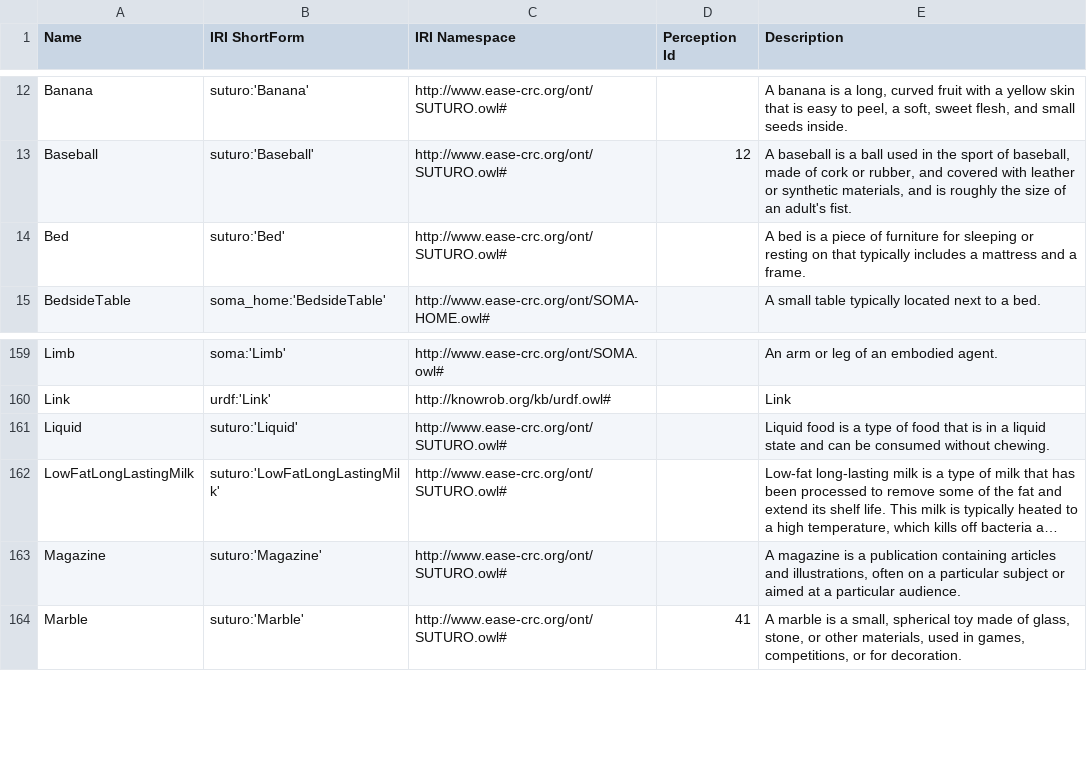
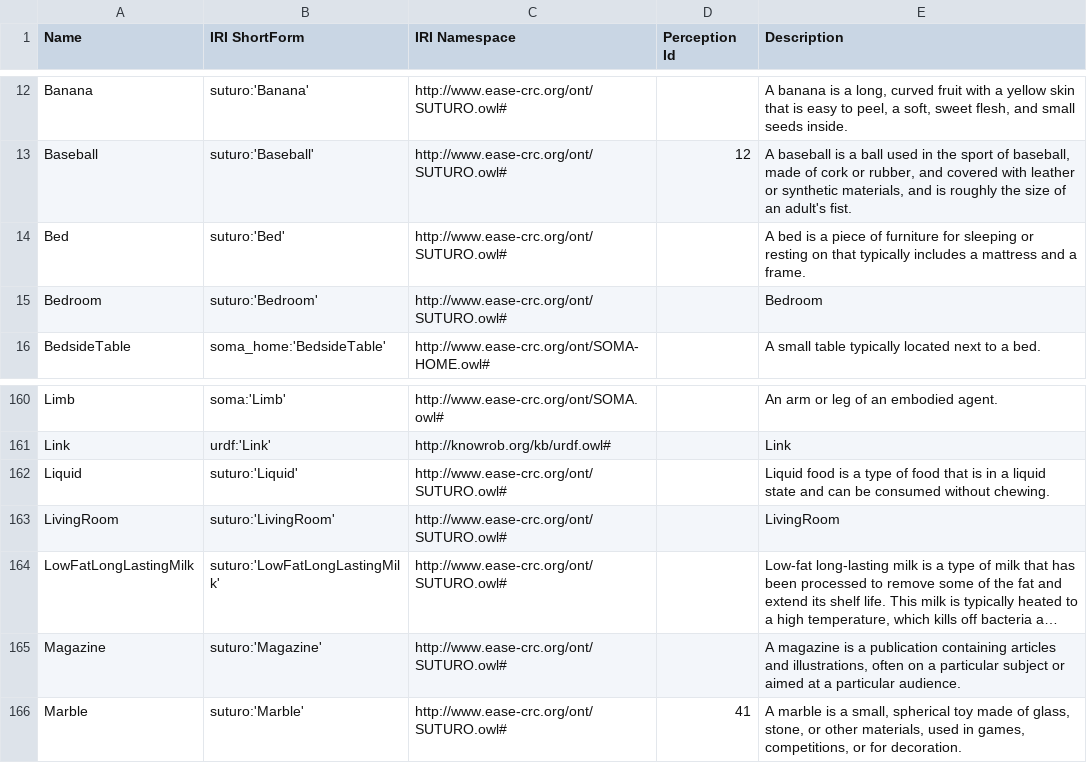
Before and after one commit to SUTURO/suturo_knowledge, a CSV file: docs/objects/owl2anything/output/suturo_objects.csv, drawn as a sheet; only a part is shown, gaps mark what is left out; long unchanged cells end in …; the diff names each change by its address in the sheet, - before the commit and + after, or states it on an @@ line.

Commit message:
Updated SUTURO Objects to fdc6a74 (owl2anything:54 :rocket:)

```diff
--- a/docs/objects/owl2anything/output/suturo_objects.csv
+++ b/docs/objects/owl2anything/output/suturo_objects.csv
+row 15: Bedroom | suturo:'Bedroom' | http://www.ease-crc.org/ont/SUTURO.owl# |  | Bedroom
+row 163: LivingRoom | suturo:'LivingRoom' | http://www.ease-crc.org/ont/SUTURO.owl# |  | LivingRoom
```
